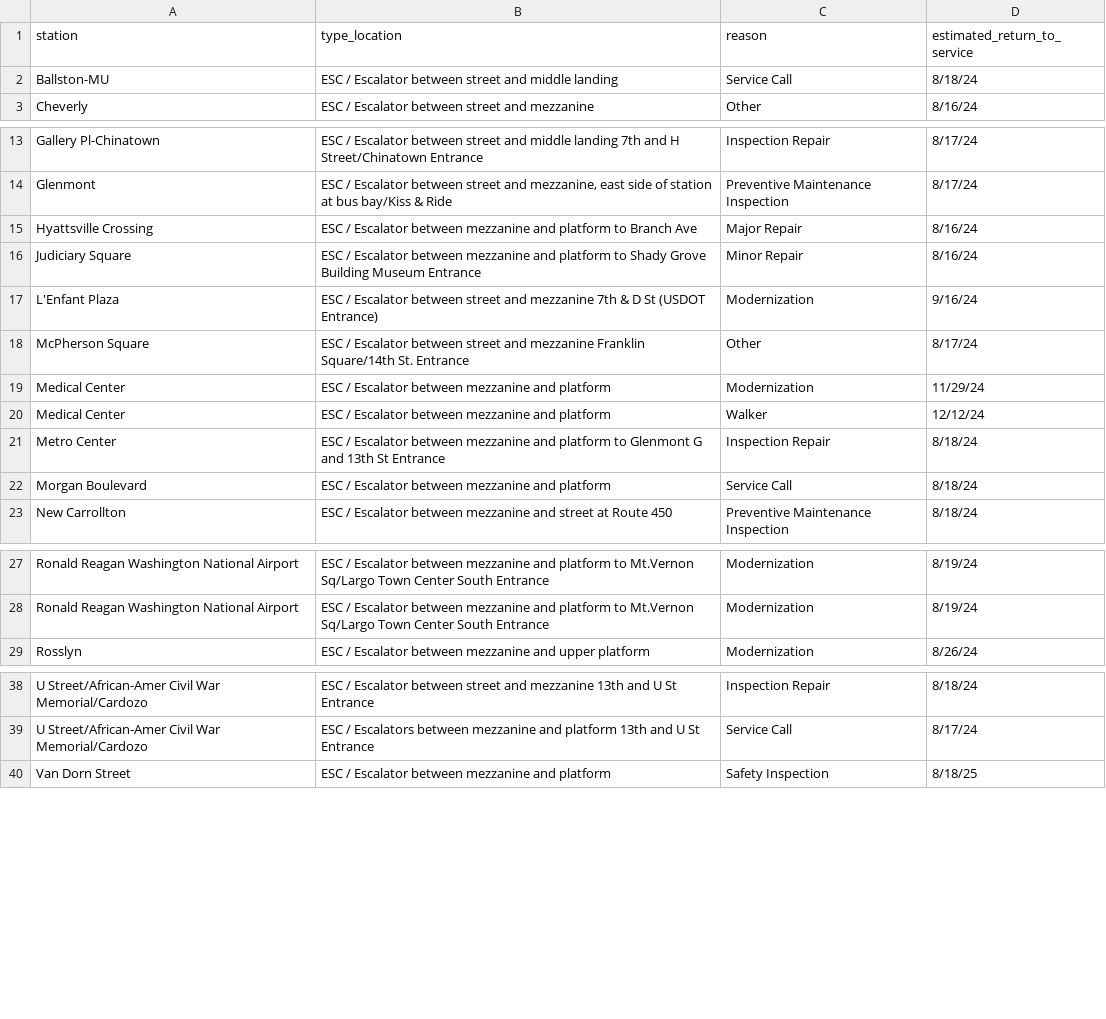
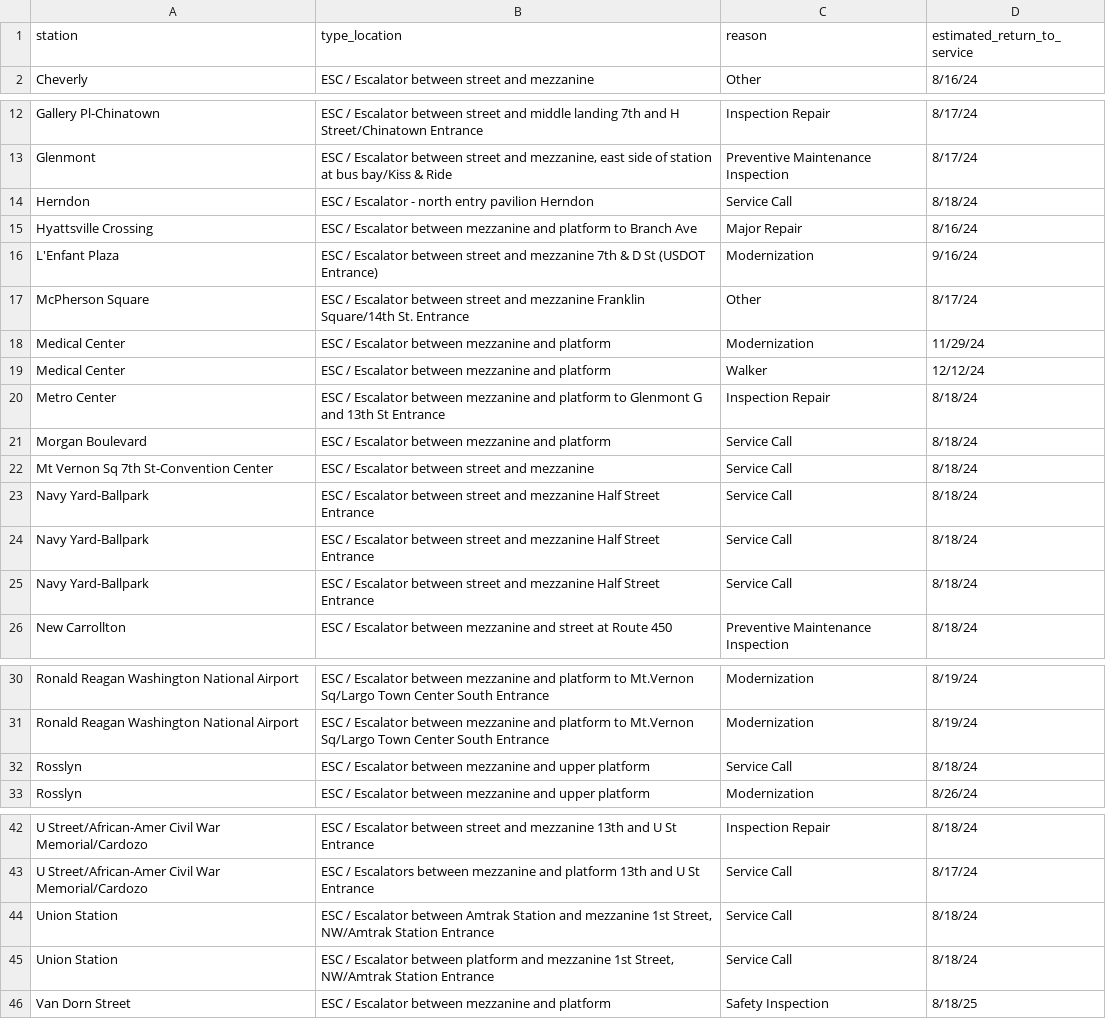
Before and after one commit to erxclau/wmata-elevators-escalators, a CSV file: outages.csv, drawn as a sheet; only a part is shown, gaps mark what is left out; removed rows and columns are numbered as before the commit, all else as after; the diff names each change by its address in the sheet, - before the commit and + after, or states it on an @@ line.

```diff
--- a/outages.csv
+++ b/outages.csv
-row 2: Ballston-MU | ESC / Escalator between street and middle landing | Service Call | 8/18/24
+row 14: Herndon | ESC / Escalator - north entry pavilion Herndon | Service Call | 8/18/24
-row 16: Judiciary Square | ESC / Escalator between mezzanine and platform to Shady Grove Building Museum Entrance | Minor Repair | 8/16/24
+row 22: Mt Vernon Sq 7th St-Convention Center | ESC / Escalator between street and mezzanine | Service Call | 8/18/24
+row 23: Navy Yard-Ballpark | ESC / Escalator between street and mezzanine Half Street Entrance | Service Call | 8/18/24
+row 24: Navy Yard-Ballpark | ESC / Escalator between street and mezzanine Half Street Entrance | Service Call | 8/18/24
+row 25: Navy Yard-Ballpark | ESC / Escalator between street and mezzanine Half Street Entrance | Service Call | 8/18/24
+row 32: Rosslyn | ESC / Escalator between mezzanine and upper platform | Service Call | 8/18/24
+row 44: Union Station | ESC / Escalator between Amtrak Station and mezzanine 1st Street, NW/Amtrak Station Entrance | Service Call | 8/18/24
+row 45: Union Station | ESC / Escalator between platform and mezzanine 1st Street, NW/Amtrak Station Entrance | Service Call | 8/18/24
```
